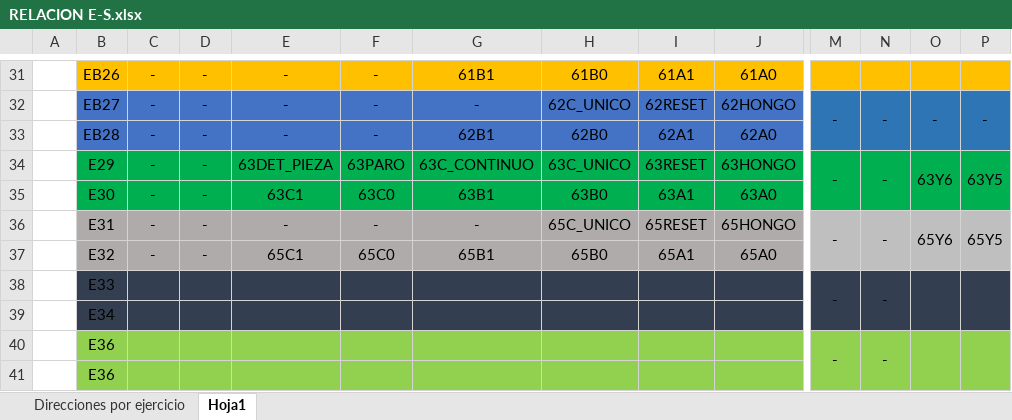
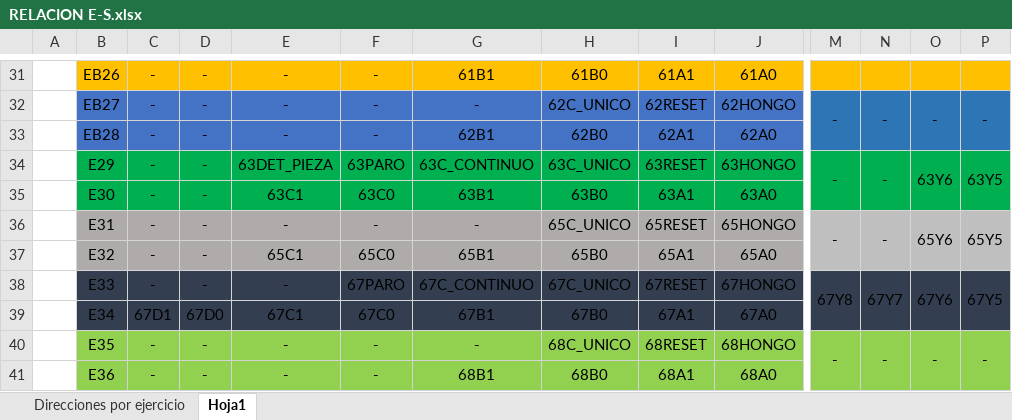
Before and after one commit to ailr16/PLC, an Excel workbook: FluidE-S/RELACION E-S.xlsx, sheet Hoja1, drawn as a sheet; only a part is shown, gaps mark what is left out; values as stored, in another font and other column widths than the file's, no borders; removed rows and columns are numbered as before the commit, all else as after; rows hold the shown columns only; the diff covers the shown part only; the diff names each change by its address in the sheet, - before the commit and + after, or states it on an @@ line.

```diff
--- a/FluidE-S/RELACION E-S.xlsx (sheet Hoja1)
+++ b/FluidE-S/RELACION E-S.xlsx (sheet Hoja1)
-C38: (empty)
+C38: -
-D38: (empty)
+D38: -
-E38: (empty)
+E38: -
-F38: (empty)
+F38: 67PARO
-G38: (empty)
+G38: 67C_CONTINUO
-H38: (empty)
+H38: 67C_UNICO
-I38: (empty)
+I38: 67RESET
-J38: (empty)
+J38: 67HONGO
-M38: -
+M38: 67Y8
-N38: -
+N38: 67Y7
-O38: (empty)
+O38: 67Y6
-P38: (empty)
+P38: 67Y5
-C39: (empty)
+C39: 67D1
-D39: (empty)
+D39: 67D0
-E39: (empty)
+E39: 67C1
-F39: (empty)
+F39: 67C0
-G39: (empty)
+G39: 67B1
-H39: (empty)
+H39: 67B0
-I39: (empty)
+I39: 67A1
-J39: (empty)
+J39: 67A0
-row 40:  | E36 |  |  |  |  |  |  |  |  | - | -
+row 40:  | E35 | - | - | - | - | - | 68C_UNICO | 68RESET | 68HONGO | - | - | - | -
-C41: (empty)
+C41: -
-D41: (empty)
+D41: -
-E41: (empty)
+E41: -
-F41: (empty)
+F41: -
-G41: (empty)
+G41: 68B1
-H41: (empty)
+H41: 68B0
-I41: (empty)
+I41: 68A1
-J41: (empty)
+J41: 68A0
```
Also changed, not shown: 1 added row, 54 edited cells, cell formats and merged cells elsewhere in this sheet, 42 other files.
